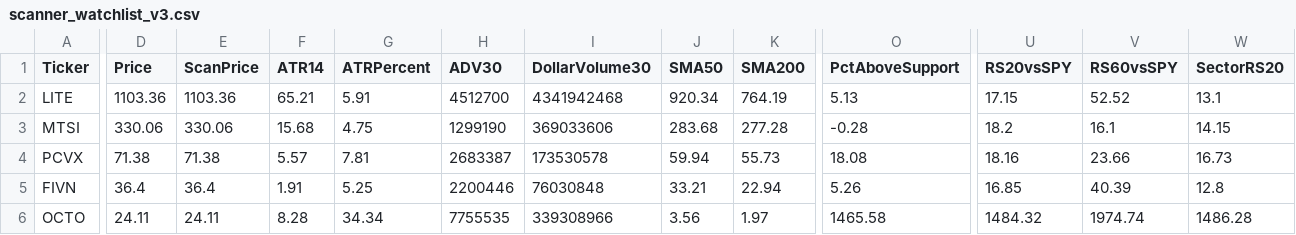
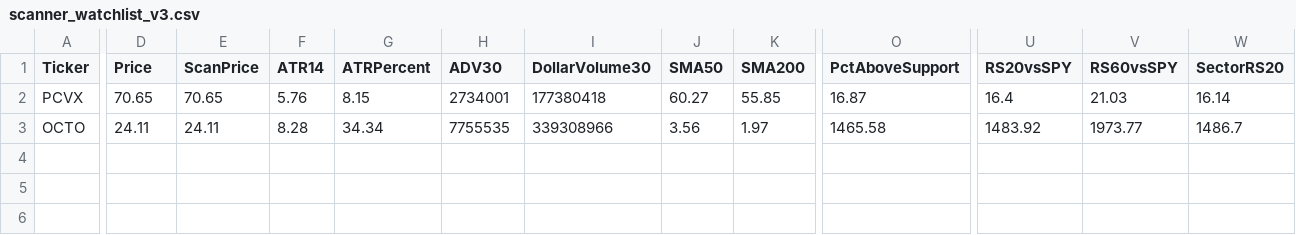
Before and after one commit to nryan63/stock-scanner-output, a CSV file: scanner_watchlist_v3.csv, drawn as a sheet; only a part is shown, gaps mark what is left out; removed rows and columns are numbered as before the commit, all else as after; rows hold the shown columns only; the diff covers the shown part only; the diff names each change by its address in the sheet, - before the commit and + after, or states it on an @@ line.

```diff
--- a/scanner_watchlist_v3.csv
+++ b/scanner_watchlist_v3.csv
-row 2: LITE | 1103.36 | 1103.36 | 65.21 | 5.91 | 4512700 | 4341942468 | 920.34 | 764.19 | 5.13 | 17.15 | 52.52 | 13.1
-row 3: MTSI | 330.06 | 330.06 | 15.68 | 4.75 | 1299190 | 369033606 | 283.68 | 277.28 | -0.28 | 18.2 | 16.1 | 14.15
-D2 (Price): 71.38
+D2 (Price): 70.65
-E2 (ScanPrice): 71.38
+E2 (ScanPrice): 70.65
-F2 (ATR14): 5.57
+F2 (ATR14): 5.76
-G2 (ATRPercent): 7.81
+G2 (ATRPercent): 8.15
-H2 (ADV30): 2683387
+H2 (ADV30): 2734001
-I2 (DollarVolume30): 173530578
+I2 (DollarVolume30): 177380418
-J2 (SMA50): 59.94
+J2 (SMA50): 60.27
-K2 (SMA200): 55.73
+K2 (SMA200): 55.85
-O2 (PctAboveSupport): 18.08
+O2 (PctAboveSupport): 16.87
-U2 (RS20vsSPY): 18.16
+U2 (RS20vsSPY): 16.4
-V2 (RS60vsSPY): 23.66
+V2 (RS60vsSPY): 21.03
-W2 (SectorRS20): 16.73
+W2 (SectorRS20): 16.14
-row 5: FIVN | 36.4 | 36.4 | 1.91 | 5.25 | 2200446 | 76030848 | 33.21 | 22.94 | 5.26 | 16.85 | 40.39 | 12.8
-U3 (RS20vsSPY): 1484.32
+U3 (RS20vsSPY): 1483.92
-V3 (RS60vsSPY): 1974.74
+V3 (RS60vsSPY): 1973.77
-W3 (SectorRS20): 1486.28
+W3 (SectorRS20): 1486.7
```
Also changed, not shown: 9 edited cells elsewhere in this file, scanner_qualifiers_v3.csv, scanner_results_v3.csv, 1 other file.
